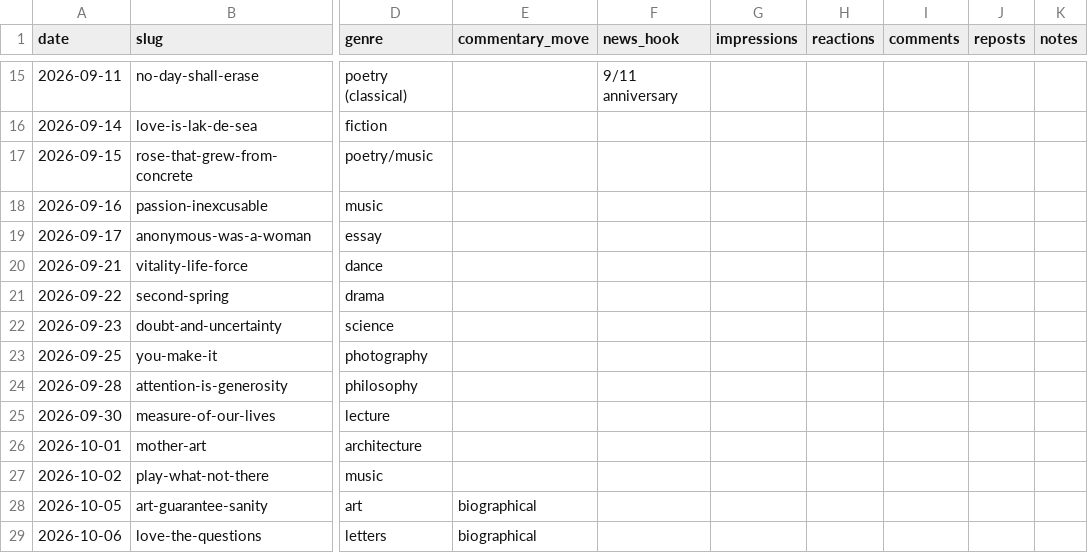
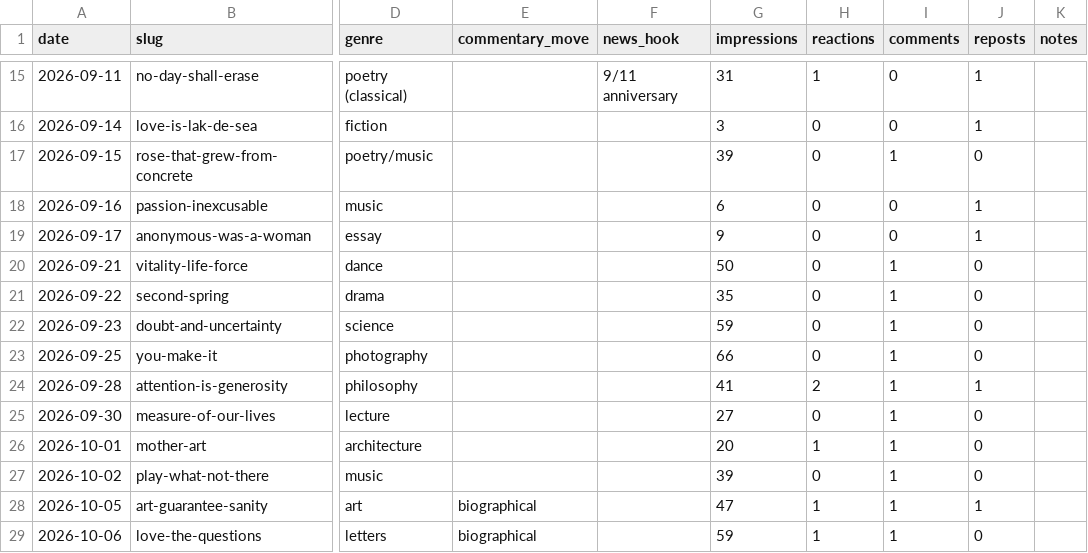
Before and after one commit to miken12r/AI4S, a CSV file: metrics.csv, drawn as a sheet; only a part is shown, gaps mark what is left out; the diff covers the shown part only; the diff names each change by its address in the sheet, - before the commit and + after, or states it on an @@ line.

```diff
--- a/metrics.csv
+++ b/metrics.csv
-G15 (impressions): (empty)
+G15 (impressions): 31
-H15 (reactions): (empty)
+H15 (reactions): 1
-I15:I16 (comments): (empty)
+I15:I16 (comments): 0
-J15:J16 (reposts): (empty)
+J15:J16 (reposts): 1
-G16 (impressions): (empty)
+G16 (impressions): 3
-H16:H23 (reactions): (empty)
+H16:H23 (reactions): 0
-G17 (impressions): (empty)
+G17 (impressions): 39
-I17 (comments): (empty)
+I17 (comments): 1
-J17 (reposts): (empty)
+J17 (reposts): 0
-G18 (impressions): (empty)
+G18 (impressions): 6
-I18:I19 (comments): (empty)
+I18:I19 (comments): 0
-J18:J19 (reposts): (empty)
+J18:J19 (reposts): 1
-G19 (impressions): (empty)
+G19 (impressions): 9
-G20 (impressions): (empty)
+G20 (impressions): 50
-I20:I29 (comments): (empty)
+I20:I29 (comments): 1
-J20:J23 (reposts): (empty)
+J20:J23 (reposts): 0
-G21 (impressions): (empty)
+G21 (impressions): 35
-G22 (impressions): (empty)
+G22 (impressions): 59
-G23 (impressions): (empty)
+G23 (impressions): 66
-G24 (impressions): (empty)
+G24 (impressions): 41
-H24 (reactions): (empty)
+H24 (reactions): 2
-J24 (reposts): (empty)
+J24 (reposts): 1
-G25 (impressions): (empty)
+G25 (impressions): 27
-H25 (reactions): (empty)
+H25 (reactions): 0
-J25:J27 (reposts): (empty)
+J25:J27 (reposts): 0
-G26 (impressions): (empty)
+G26 (impressions): 20
-H26 (reactions): (empty)
+H26 (reactions): 1
-G27 (impressions): (empty)
+G27 (impressions): 39
-H27 (reactions): (empty)
+H27 (reactions): 0
-G28 (impressions): (empty)
+G28 (impressions): 47
-H28:H29 (reactions): (empty)
+H28:H29 (reactions): 1
-J28 (reposts): (empty)
+J28 (reposts): 1
-G29 (impressions): (empty)
+G29 (impressions): 59
-J29 (reposts): (empty)
+J29 (reposts): 0
```
Also changed, not shown: 88 edited cells elsewhere in this file.
